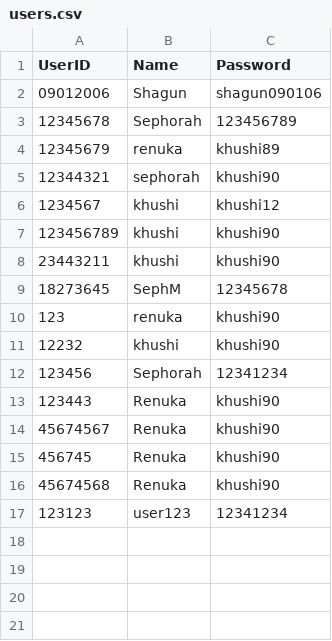
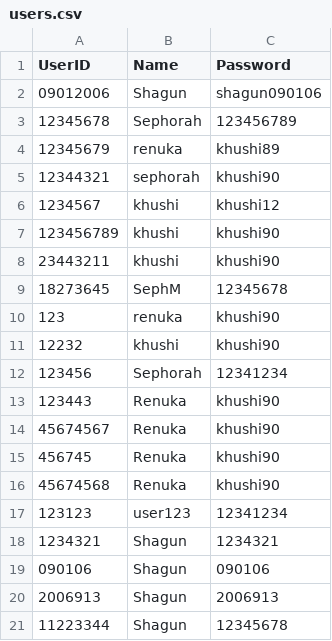
Before and after one commit to SephorahM/SEN5000-PORT-1-GROUP, a CSV file: users.csv, drawn as a sheet; the diff names each change by its address in the sheet, - before the commit and + after, or states it on an @@ line.

```diff
--- a/users.csv
+++ b/users.csv
+row 18: 1234321 | Shagun | 1234321
+row 19: 090106 | Shagun | 090106
+row 20: 2006913 | Shagun | 2006913
+row 21: 11223344 | Shagun | 12345678
```
Also changed, not shown: co2_readings.csv.
